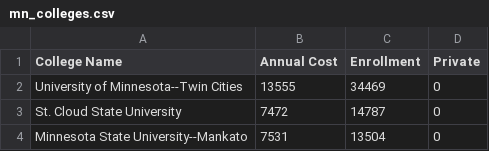
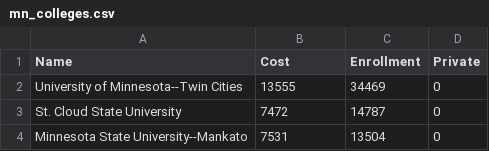
Before and after one commit to gmtanner-cord/DATA316, a CSV file: Data/mn_colleges.csv, drawn as a sheet; only a part is shown.

Commit message:
Update mn_colleges.csv

```diff
--- a/Data/mn_colleges.csv
+++ b/Data/mn_colleges.csv
@@ -1,2 +1,2 @@
-College Name,Annual Cost,Enrollment,Private
+Name,Cost,Enrollment,Private
 University of Minnesota--Twin Cities,13555,34469,0
```
